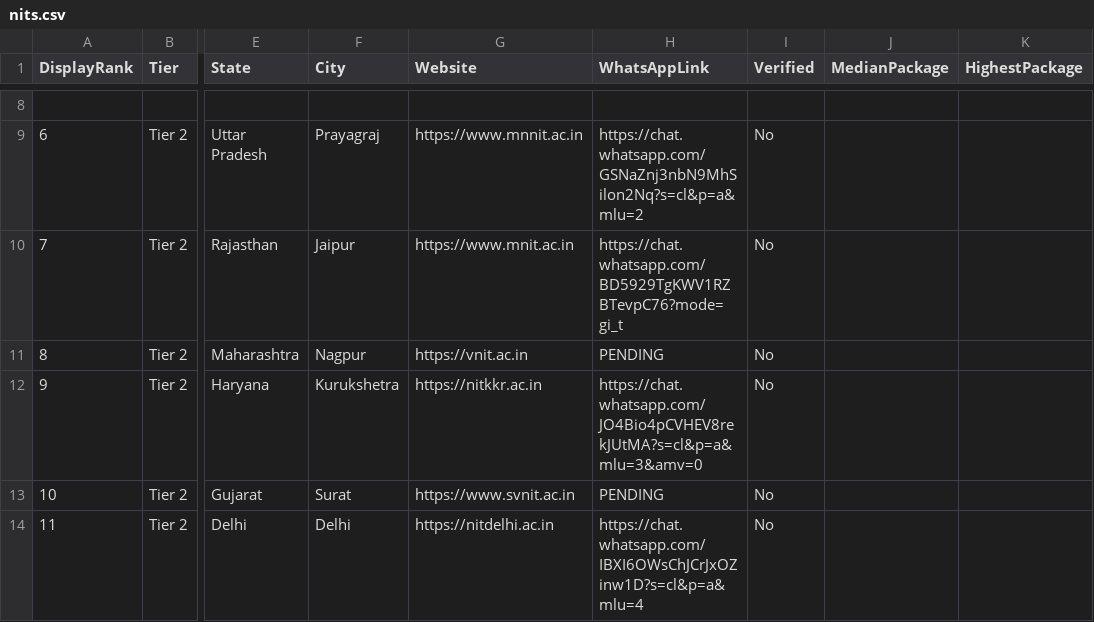
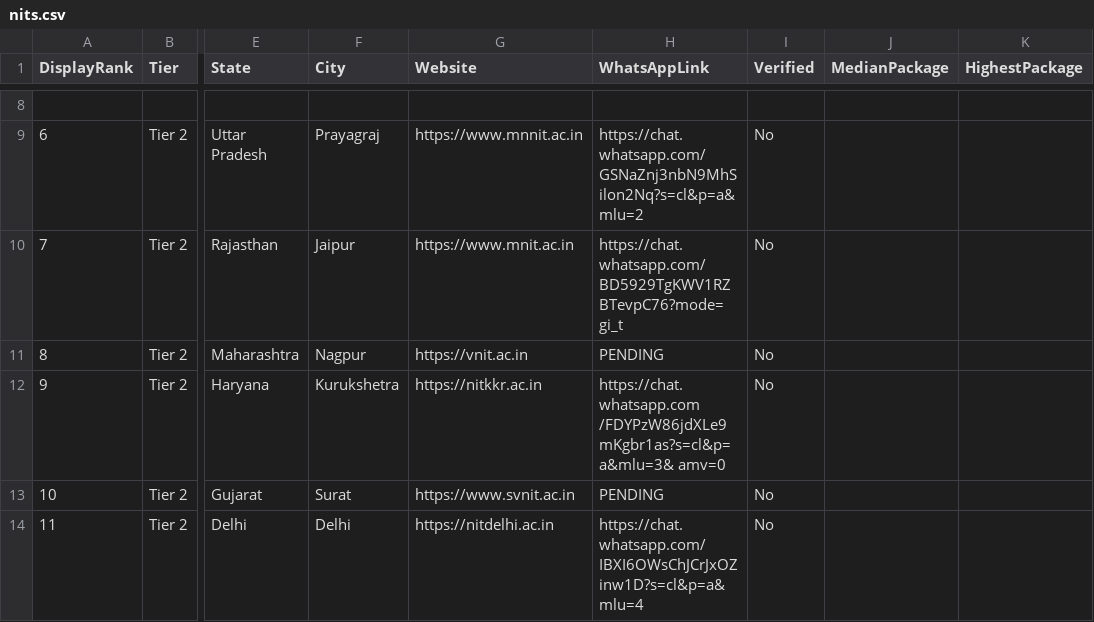
Before and after one commit to Sci-Gauri/NITwork, a CSV file: data/nits.csv, drawn as a sheet; only a part is shown, gaps mark what is left out; the diff names each change by its address in the sheet, - before the commit and + after, or states it on an @@ line.

Commit message:
Correct WhatsApp link formatting for NIT Kurukshetra
Fixed formatting issues in the WhatsApp link for NIT Kurukshetra.

```diff
--- a/data/nits.csv
+++ b/data/nits.csv
-H12 (WhatsAppLink): https://chat.whatsapp.com/JO4Bio4pCVHEV8rekJUtMA?s=cl&p=a&mlu=3&amv=0
+H12 (WhatsAppLink): https://chat.whatsapp.com /FDYPzW86jdXLe9mKgbr1as?s=cl&p=a&mlu=3& amv=0
```
